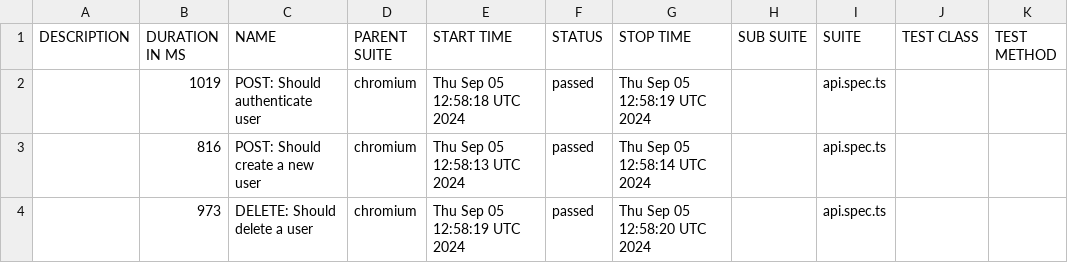
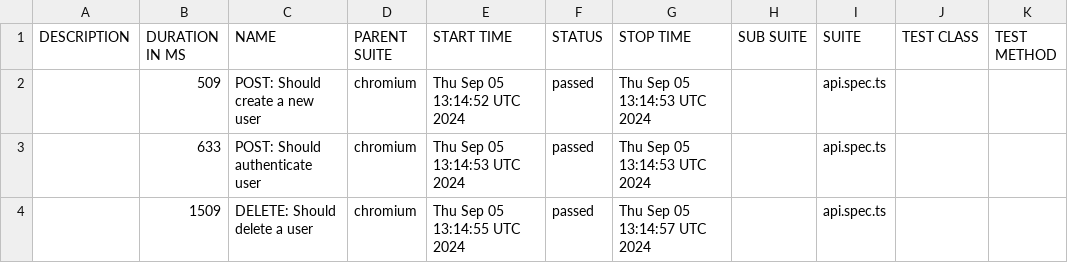
Before and after one commit to ovlasova1705/AutomatedTests_API, a CSV file: data/suites.csv, drawn as a sheet.

```diff
--- a/data/suites.csv
+++ b/data/suites.csv
@@ -1,4 +1,4 @@
 "DESCRIPTION","DURATION IN MS","NAME","PARENT SUITE","START TIME","STATUS","STOP TIME","SUB SUITE","SUITE","TEST CLASS","TEST METHOD"
-"","1019","POST: Should authenticate user","chromium","Thu Sep 05 12:58:18 UTC 2024","passed","Thu Sep 05 12:58:19 UTC 2024","","api.spec.ts","",""
-"","816","POST: Should create a new user","chromium","Thu Sep 05 12:58:13 UTC 2024","passed","Thu Sep 05 12:58:14 UTC 2024","","api.spec.ts","",""
-"","973","DELETE: Should delete a user","chromium","Thu Sep 05 12:58:19 UTC 2024","passed","Thu Sep 05 12:58:20 UTC 2024","","api.spec.ts","",""
+"","509","POST: Should create a new user","chromium","Thu Sep 05 13:14:52 UTC 2024","passed","Thu Sep 05 13:14:53 UTC 2024","","api.spec.ts","",""
+"","633","POST: Should authenticate user","chromium","Thu Sep 05 13:14:53 UTC 2024","passed","Thu Sep 05 13:14:53 UTC 2024","","api.spec.ts","",""
+"","1509","DELETE: Should delete a user","chromium","Thu Sep 05 13:14:55 UTC 2024","passed","Thu Sep 05 13:14:57 UTC 2024","","api.spec.ts","",""
```
Also changed, not shown: 27 other files.
